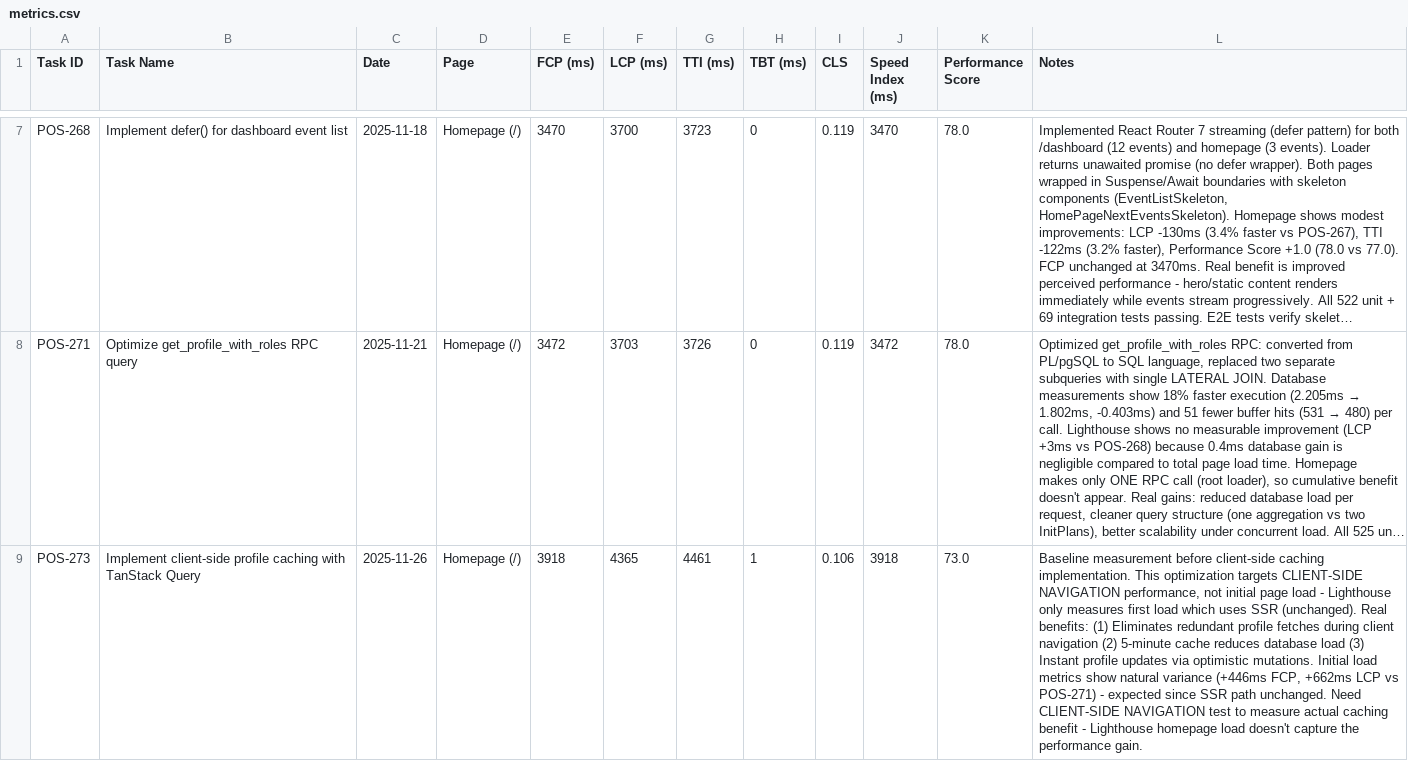
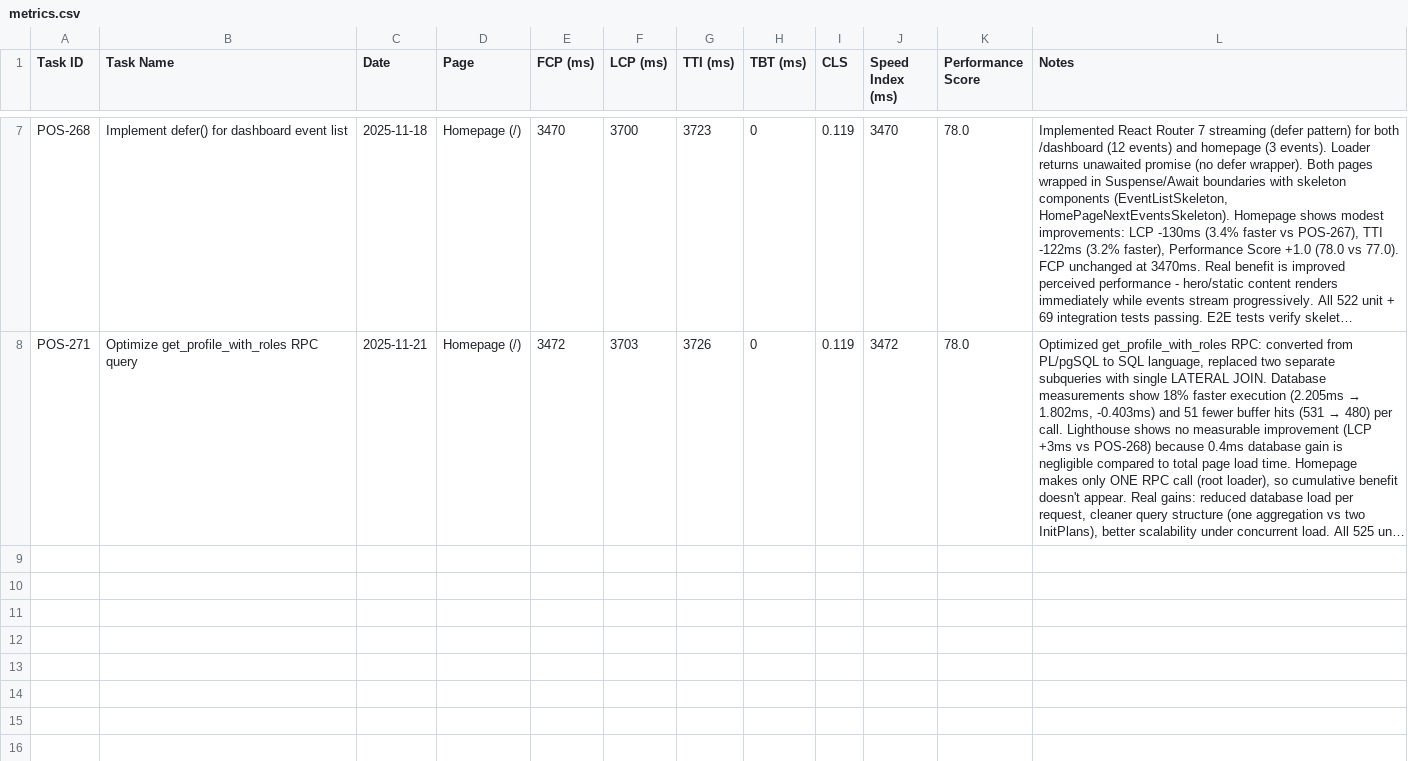
Before and after one commit to angelod1as/positiv, a CSV file: docs/performance-upgrade/metrics.csv, drawn as a sheet; only a part is shown, gaps mark what is left out; long unchanged cells end in …; the diff names each change by its address in the sheet, - before the commit and + after, or states it on an @@ line.

Commit message:
Revert "Merge pull request #390 from angelod1as/pos-273-performance-implement-client-side-profile-caching-with"
This reverts commit 226d6f9e5b8a145609b650129cde7d6ded285383, reversing
changes made to 1de7d62eddc5e9f3303b59fddfddb214f5bc89f2.

```diff
--- a/docs/performance-upgrade/metrics.csv
+++ b/docs/performance-upgrade/metrics.csv
-row 9: POS-273 | Implement client-side profile caching with TanStack Query | 2025-11-26 | Homepage (/) | 3918 | 4365 | 4461 | 1 | 0.106 | 3918 | 73.0 | Baseline measurement before client-side caching implementation. This optimization targets CLIENT-SIDE NAVIGATION performance, not initial page load - Lighthouse only measures first load which uses SSR (unchanged). Real benefits: (1) Eliminates redundant profile fetches during client navigation (2) 5-minute cache reduces database load (3) Instant profile updates via optimistic mutations. Initial load metrics show natural variance (+446ms FCP, +662ms LCP vs POS-271) - expected since SSR path unchanged. Need CLIENT-SIDE NAVIGATION test to measure actual caching benefit - Lighthouse homepage load doesn't capture the performance gain.
```
Also changed, not shown: 13 other files.
